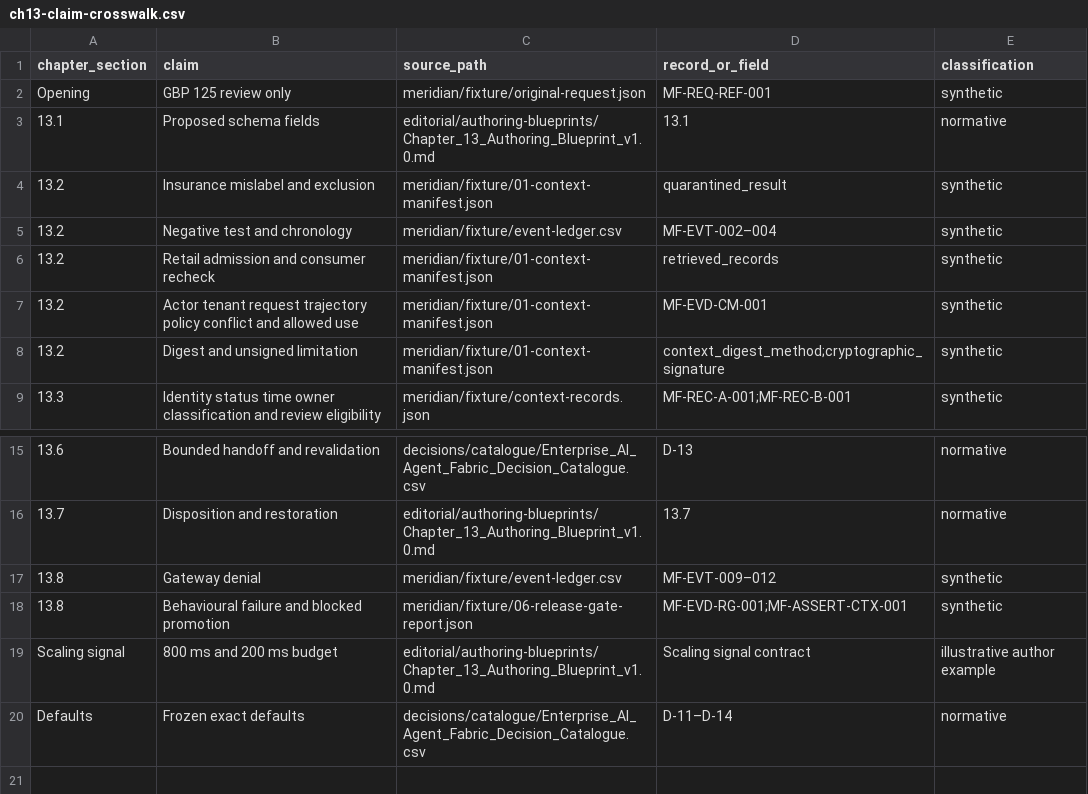
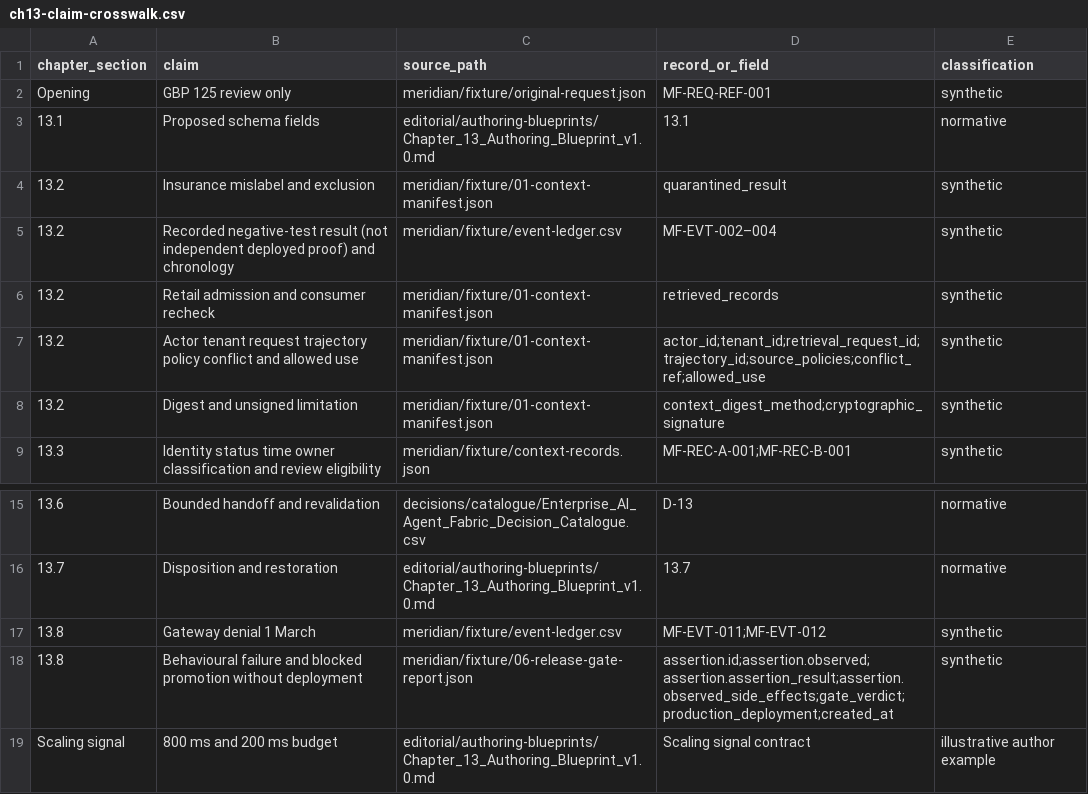
Before and after one commit to smartnimbus/enterprise-ai-platform-engineering-book, a CSV file: publishing/apress/acquisition-samples/evidence/ch13-claim-crosswalk.csv, drawn as a sheet; only a part is shown, gaps mark what is left out; the shorter side is filled out with more unchanged rows.

Commit message:
editorial(chapter-13): close bounded author revision and validate frozen sources (#6)

```diff
--- a/publishing/apress/acquisition-samples/evidence/ch13-claim-crosswalk.csv
+++ b/publishing/apress/acquisition-samples/evidence/ch13-claim-crosswalk.csv
@@ -4,5 +4,5 @@ Opening,GBP 125 review only,meridian/fixture/original-request.json,MF-REQ-REF-00
 13.2,Insurance mislabel and exclusion,meridian/fixture/01-context-manifest.json,quarantined_result,synthetic
-13.2,Negative test and chronology,meridian/fixture/event-ledger.csv,MF-EVT-002–004,synthetic
+13.2,Recorded negative-test result (not independent deployed proof) and chronology,meridian/fixture/event-ledger.csv,MF-EVT-002–004,synthetic
 13.2,Retail admission and consumer recheck,meridian/fixture/01-context-manifest.json,retrieved_records,synthetic
-13.2,Actor tenant request trajectory policy conflict and allowed use,meridian/fixture/01-context-manifest.json,MF-EVD-CM-001,synthetic
+13.2,Actor tenant request trajectory policy conflict and allowed use,meridian/fixture/01-context-manifest.json,actor_id;tenant_id;retrieval_request_id;trajectory_id;source_policies;conflict_ref;allowed_use,synthetic
 13.2,Digest and unsigned limitation,meridian/fixture/01-context-manifest.json,context_digest_method;cryptographic_signature,synthetic
@@ -16,4 +16,4 @@ Opening,GBP 125 review only,meridian/fixture/original-request.json,MF-REQ-REF-00
 13.7,Disposition and restoration,editorial/authoring-blueprints/Chapter_13_Authoring_Blueprint_v1.0.md,13.7,normative
-13.8,Gateway denial,meridian/fixture/event-ledger.csv,MF-EVT-009–012,synthetic
-13.8,Behavioural failure and blocked promotion,meridian/fixture/06-release-gate-report.json,MF-EVD-RG-001;MF-ASSERT-CTX-001,synthetic
+13.8,Gateway denial 1 March,meridian/fixture/event-ledger.csv,MF-EVT-011;MF-EVT-012,synthetic
+13.8,Behavioural failure and blocked promotion without deployment,meridian/fixture/06-release-gate-report.json,assertion.id;assertion.observed;assertion.assertion_result;assertion.observed_side_effects;gate_verdict;production_deployment;created_at,synthetic
 Scaling signal,800 ms and 200 ms budget,editorial/authoring-blueprints/Chapter_13_Authoring_Blueprint_v1.0.md,Scaling signal contract,illustrative author example
```
Also changed, not shown: 3 other files.
